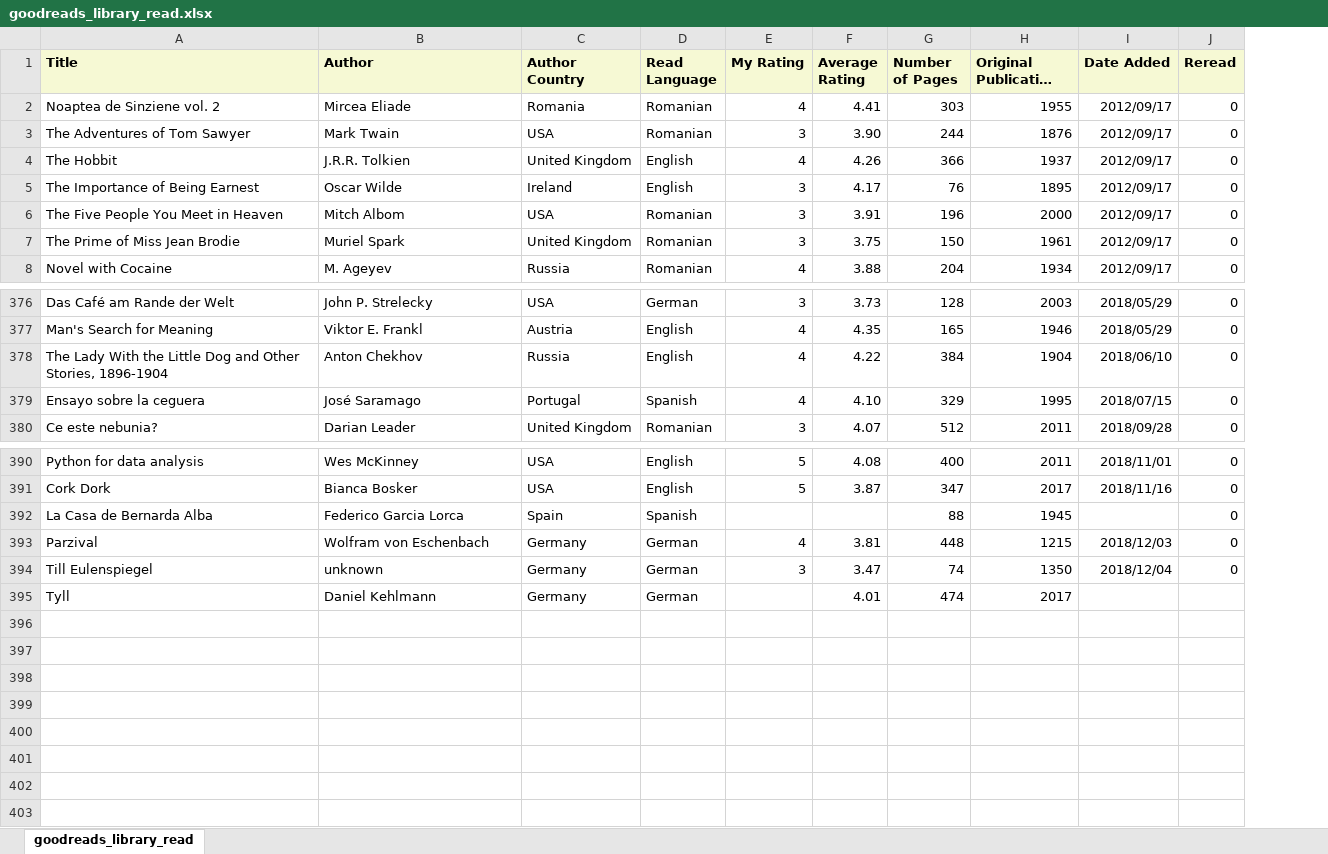
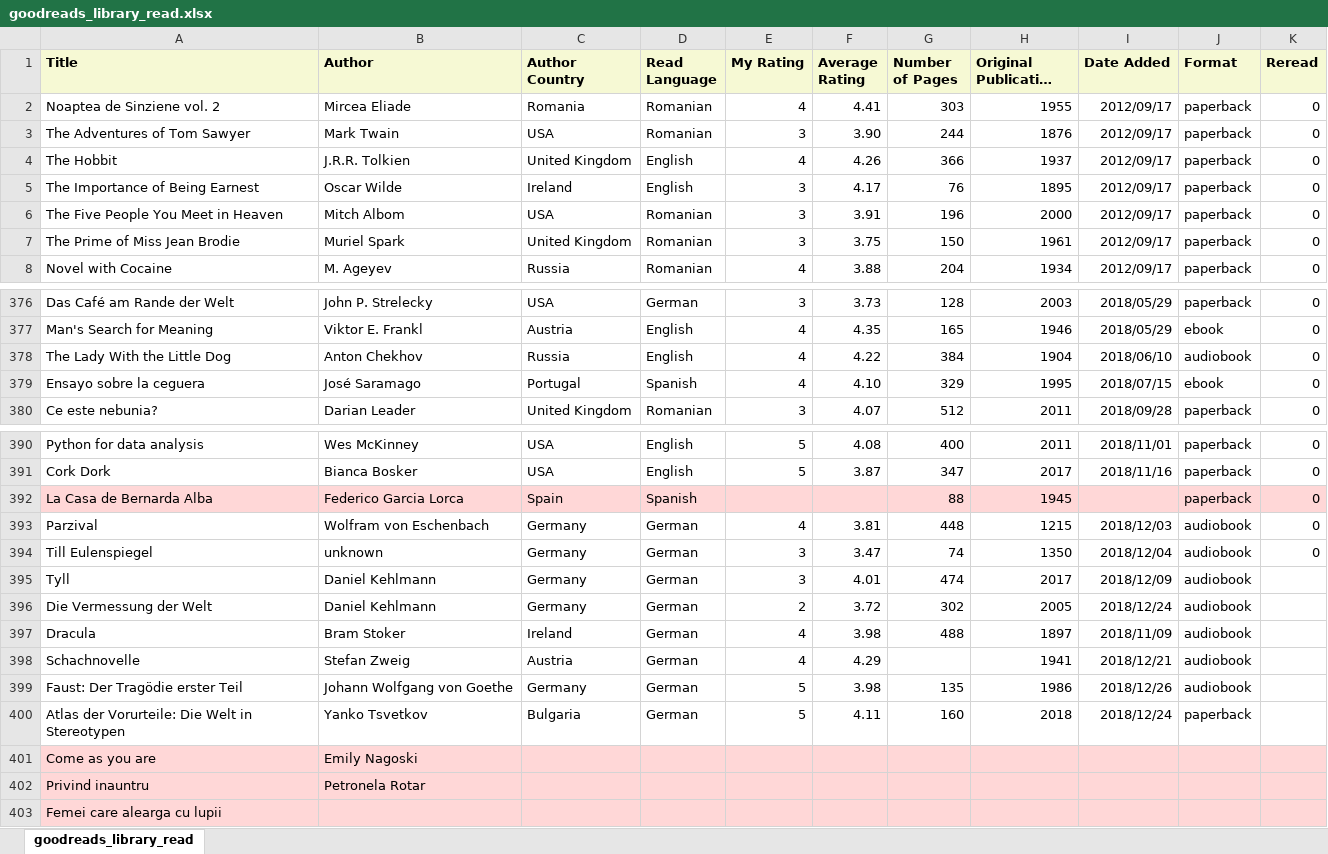
Before and after one commit to lorenanda/goodreads, an Excel workbook: goodreads_library_read.xlsx, sheet goodreads_library_read, drawn as a sheet; only a part is shown, gaps mark what is left out; long unchanged cells end in …; values as stored, in another font and other column widths than the file's, no borders; charts and pictures and conditional formats not drawn; addresses are those after the commit; the diff names each change by its address in the sheet, - before the commit and + after, or states it on an @@ line.

```diff
--- a/goodreads_library_read.xlsx (sheet goodreads_library_read)
+++ b/goodreads_library_read.xlsx (sheet goodreads_library_read)
+column J (Format), rows 2-8: all paperback; rows 376-380: paperback | ebook | audiobook | ebook | paperback; rows 390-395: paperback | paperback | paperback | audiobook | audiobook | audiobook
-A378 (Title): The Lady With the Little Dog and Other Stories, 1896-1904
+A378 (Title): The Lady With the Little Dog
-A392:I392 fill: none
+A392:I392 fill: #FFD7D7
-K392 fill: none
+K392 fill: #FFD7D7
-E395 (My Rating): (empty)
+E395 (My Rating): 3
-I395 (Date Added): (empty)
+I395 (Date Added): 2018/12/09
+row 396: Die Vermessung der Welt | Daniel Kehlmann | Germany | German | 2 | 3.72 | 302 | 2005 | 2018/12/24 | audiobook
+row 397: Dracula | Bram Stoker | Ireland | German | 4 | 3.98 | 488 | 1897 | 2018/11/09 | audiobook
+row 398: Schachnovelle | Stefan Zweig | Austria | German | 4 | 4.29 |  | 1941 | 2018/12/21 | audiobook
+row 399: Faust: Der Tragödie erster Teil | Johann Wolfgang von Goethe | Germany | German | 5 | 3.98 | 135 | 1986 | 2018/12/26 | audiobook
+row 400: Atlas der Vorurteile: Die Welt in Stereotypen | Yanko Tsvetkov | Bulgaria | German | 5 | 4.11 | 160 | 2018 | 2018/12/24 | paperback
+row 401: Come as you are | Emily Nagoski
+row 402: Privind inauntru | Petronela Rotar
+row 403: Femei care alearga cu lupii
```
Also changed, not shown: 1 other file.
